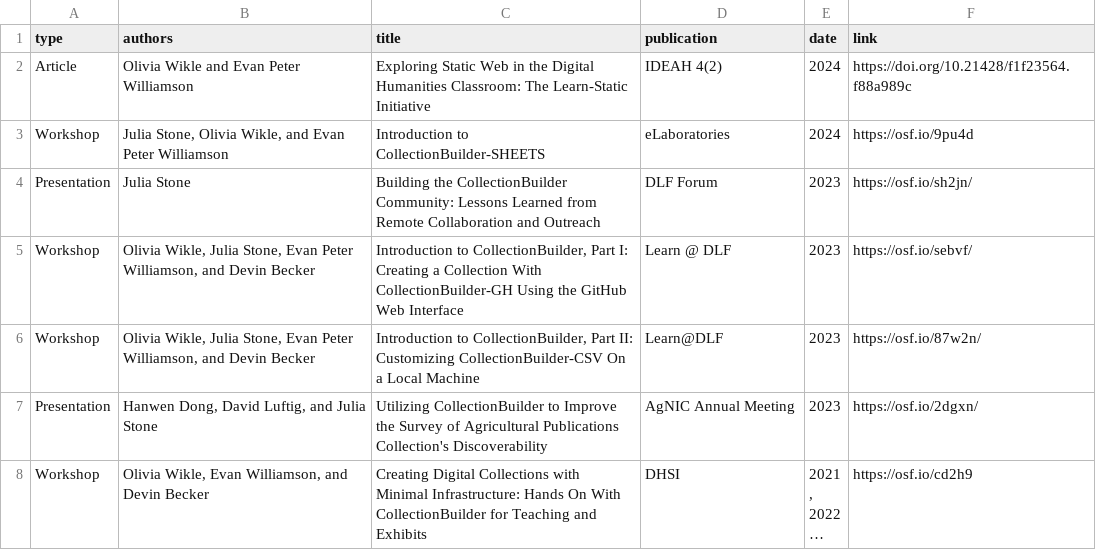
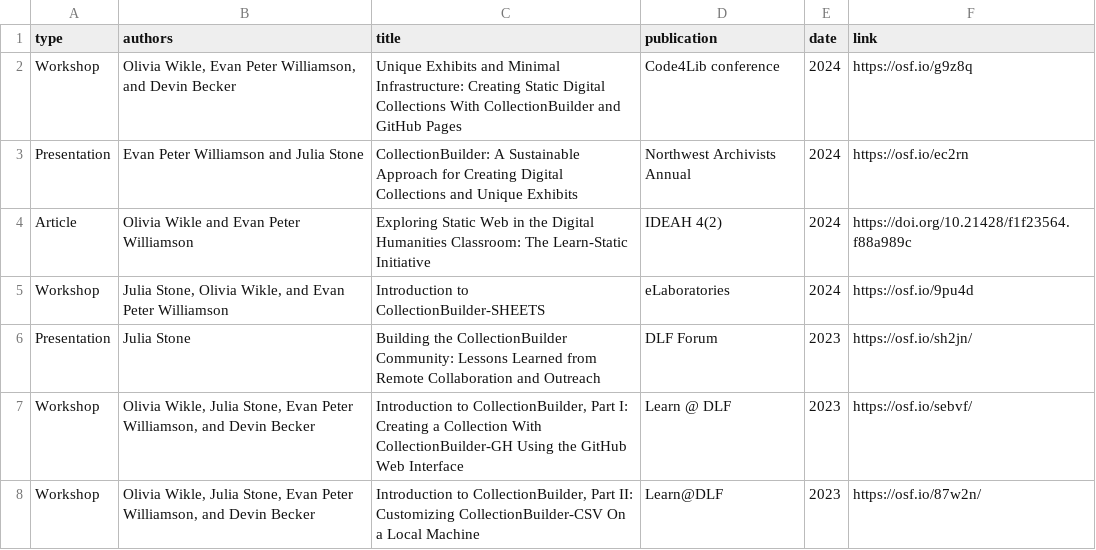
Before and after one commit to CollectionBuilder/collectionbuilder.github.io, a CSV file: _data/cb-publications.csv, drawn as a sheet; only a part is shown; the shorter side is filled out with more unchanged rows; long unchanged cells end in …; the diff names each change by its address in the sheet, - before the commit and + after, or states it on an @@ line.

Commit message:
add workshops

```diff
--- a/_data/cb-publications.csv
+++ b/_data/cb-publications.csv
+row 2: Workshop | Olivia Wikle, Evan Peter Williamson, and Devin Becker | Unique Exhibits and Minimal Infrastructure: Creating Static Digital Collections With CollectionBuilder and GitHub Pages | Code4Lib conference | 2024 | https://osf.io/g9z8q
+row 3: Presentation | Evan Peter Williamson and Julia Stone | CollectionBuilder: A Sustainable Approach for Creating Digital Collections and Unique Exhibits | Northwest Archivists Annual | 2024 | https://osf.io/ec2rn
```
